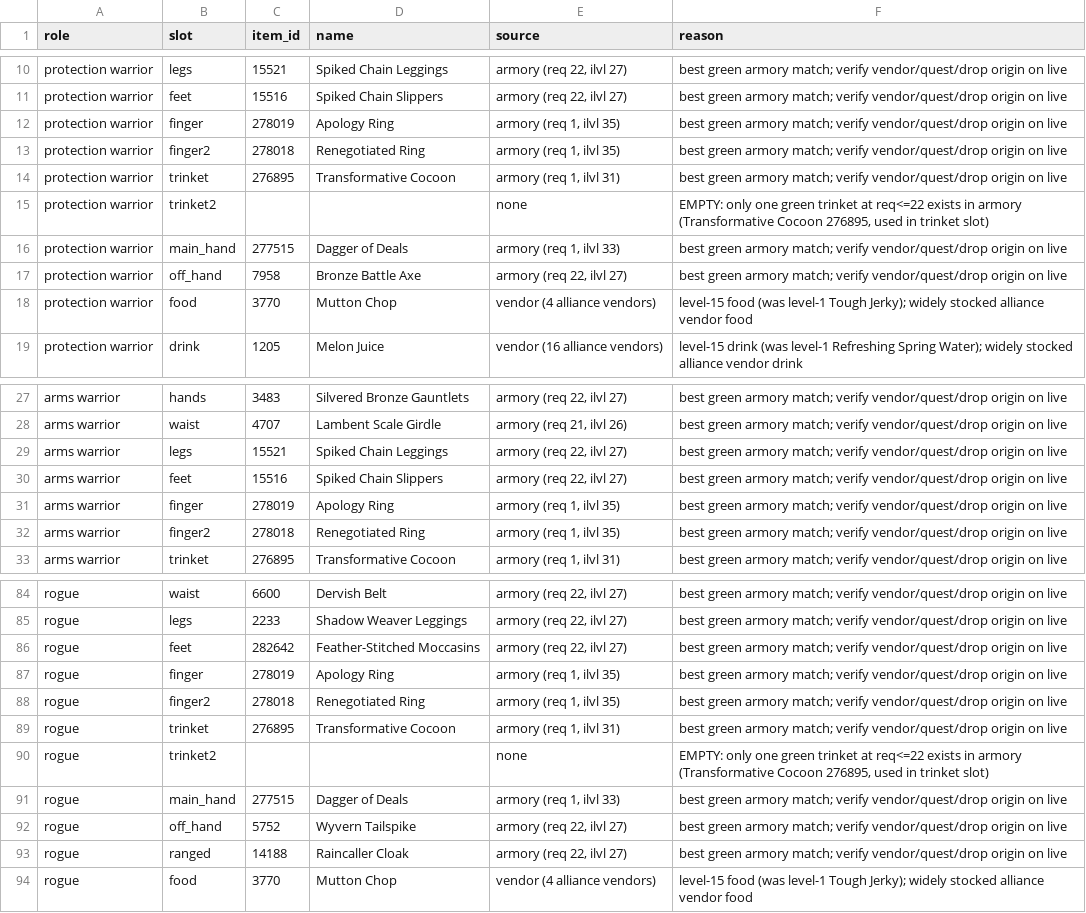
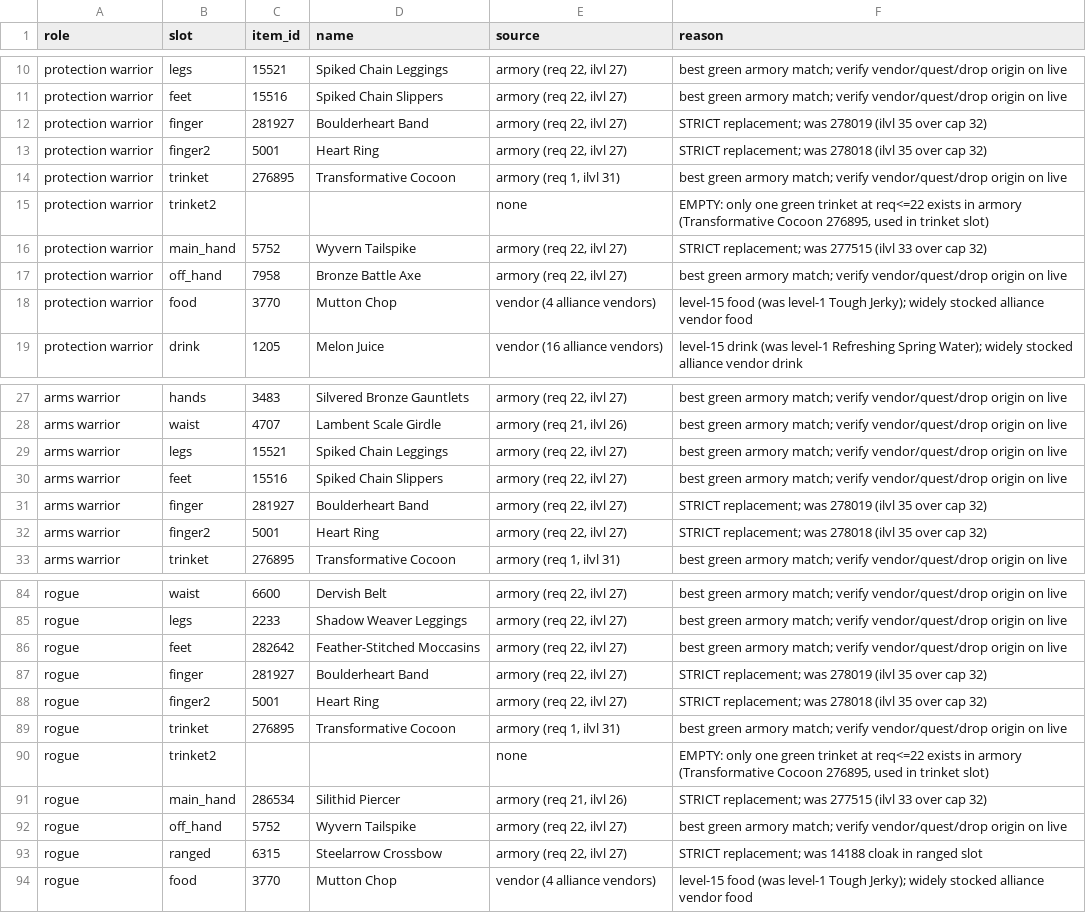
Before and after one commit to pjerra/TortoiseBots, a CSV file: forever/data/waterys/rfc/kits-level22.csv, drawn as a sheet; only a part is shown, gaps mark what is left out; the diff covers the shown part only.

Commit message:
Kit + Call Pet fixes with a strict row checker (Waterys) (#104) (#105)
* Kit fixes: mage/rogue greens at 18, kits22 ring/dagger/ranged, Call Pet trainers

kits-level18: 34 mage/rogue rows replaced (Naxx/test/epic/ilvl 52-100
-> green req<=18/ilvl<=25, in 70959 Item.db2); trinkets EMPTY (no
green trinket at req<=18/ilvl<=25 exists). Mage off-hand = held item
(not shield). kits-level22: 15 rows - rings 278019/278018 (ilvl 35)
-> 281927/5001, main 277515 (ilvl 33) -> 5752/286534, rogue ranged
14188 cloak -> 6315 Steelarrow Crossbow. trainer-chains-check: Call
Pet 883 OK (32 TrainerIds @10 from live trainer_spell.ibd; TDB dump
has zero rows); Crippling II free text moved to source. Adds
rfc/strict_check_kits.py validation script.

* Kits level18: all roles STRICT-clean (warrior/priest greens replace over-level quest blues)

39 rows: prot/arms/priest quest blues (ilvl 26-40, quest levels
22-60, cloth/leather on warriors, missing armory ids 281265/17043,
white 23323) -> green req<=18/ilvl<=25 armor/weapons from 70959
Item.db2, same STRICT rules as mage/rogue round. strict_check_kits.py
now reports 0 failures on both kit files.

* strict_check_kits.py: no local paths (ITEM_DB2 / ARMORY_PKL env)

---------

Co-authored-by: Waterys <Audreyr419@proton.me>
Co-authored-by: waterys419 <waterys419@users.noreply.github.com>

```diff
--- a/forever/data/waterys/rfc/kits-level22.csv
+++ b/forever/data/waterys/rfc/kits-level22.csv
@@ -11,7 +11,7 @@ protection warrior,legs,15521,Spiked Chain Leggings,"armory (req 22, ilvl 27)",b
 protection warrior,feet,15516,Spiked Chain Slippers,"armory (req 22, ilvl 27)",best green armory match; verify vendor/quest/drop origin on live
-protection warrior,finger,278019,Apology Ring,"armory (req 1, ilvl 35)",best green armory match; verify vendor/quest/drop origin on live
-protection warrior,finger2,278018,Renegotiated Ring,"armory (req 1, ilvl 35)",best green armory match; verify vendor/quest/drop origin on live
+protection warrior,finger,281927,Boulderheart Band,"armory (req 22, ilvl 27)",STRICT replacement; was 278019 (ilvl 35 over cap 32)
+protection warrior,finger2,5001,Heart Ring,"armory (req 22, ilvl 27)",STRICT replacement; was 278018 (ilvl 35 over cap 32)
 protection warrior,trinket,276895,Transformative Cocoon,"armory (req 1, ilvl 31)",best green armory match; verify vendor/quest/drop origin on live
 protection warrior,trinket2,,,none,"EMPTY: only one green trinket at req<=22 exists in armory (Transformative Cocoon 276895, used in trinket slot)"
-protection warrior,main_hand,277515,Dagger of Deals,"armory (req 1, ilvl 33)",best green armory match; verify vendor/quest/drop origin on live
+protection warrior,main_hand,5752,Wyvern Tailspike,"armory (req 22, ilvl 27)",STRICT replacement; was 277515 (ilvl 33 over cap 32)
 protection warrior,off_hand,7958,Bronze Battle Axe,"armory (req 22, ilvl 27)",best green armory match; verify vendor/quest/drop origin on live
@@ -30,4 +30,4 @@ arms warrior,legs,15521,Spiked Chain Leggings,"armory (req 22, ilvl 27)",best gr
 arms warrior,feet,15516,Spiked Chain Slippers,"armory (req 22, ilvl 27)",best green armory match; verify vendor/quest/drop origin on live
-arms warrior,finger,278019,Apology Ring,"armory (req 1, ilvl 35)",best green armory match; verify vendor/quest/drop origin on live
-arms warrior,finger2,278018,Renegotiated Ring,"armory (req 1, ilvl 35)",best green armory match; verify vendor/quest/drop origin on live
+arms warrior,finger,281927,Boulderheart Band,"armory (req 22, ilvl 27)",STRICT replacement; was 278019 (ilvl 35 over cap 32)
+arms warrior,finger2,5001,Heart Ring,"armory (req 22, ilvl 27)",STRICT replacement; was 278018 (ilvl 35 over cap 32)
 arms warrior,trinket,276895,Transformative Cocoon,"armory (req 1, ilvl 31)",best green armory match; verify vendor/quest/drop origin on live
@@ -86,9 +86,9 @@ rogue,legs,2233,Shadow Weaver Leggings,"armory (req 22, ilvl 27)",best green arm
 rogue,feet,282642,Feather-Stitched Moccasins,"armory (req 22, ilvl 27)",best green armory match; verify vendor/quest/drop origin on live
-rogue,finger,278019,Apology Ring,"armory (req 1, ilvl 35)",best green armory match; verify vendor/quest/drop origin on live
-rogue,finger2,278018,Renegotiated Ring,"armory (req 1, ilvl 35)",best green armory match; verify vendor/quest/drop origin on live
+rogue,finger,281927,Boulderheart Band,"armory (req 22, ilvl 27)",STRICT replacement; was 278019 (ilvl 35 over cap 32)
+rogue,finger2,5001,Heart Ring,"armory (req 22, ilvl 27)",STRICT replacement; was 278018 (ilvl 35 over cap 32)
 rogue,trinket,276895,Transformative Cocoon,"armory (req 1, ilvl 31)",best green armory match; verify vendor/quest/drop origin on live
 rogue,trinket2,,,none,"EMPTY: only one green trinket at req<=22 exists in armory (Transformative Cocoon 276895, used in trinket slot)"
-rogue,main_hand,277515,Dagger of Deals,"armory (req 1, ilvl 33)",best green armory match; verify vendor/quest/drop origin on live
+rogue,main_hand,286534,Silithid Piercer,"armory (req 21, ilvl 26)",STRICT replacement; was 277515 (ilvl 33 over cap 32)
 rogue,off_hand,5752,Wyvern Tailspike,"armory (req 22, ilvl 27)",best green armory match; verify vendor/quest/drop origin on live
-rogue,ranged,14188,Raincaller Cloak,"armory (req 22, ilvl 27)",best green armory match; verify vendor/quest/drop origin on live
+rogue,ranged,6315,Steelarrow Crossbow,"armory (req 22, ilvl 27)",STRICT replacement; was 14188 cloak in ranged slot
 rogue,food,3770,Mutton Chop,vendor (4 alliance vendors),level-15 food (was level-1 Tough Jerky); widely stocked alliance vendor food
```
Also changed, not shown: 24 edited cells elsewhere in this file, forever/data/waterys/rfc/kits-level18.csv, forever/data/waterys/trainer-chains-check.csv, 2 other files.
